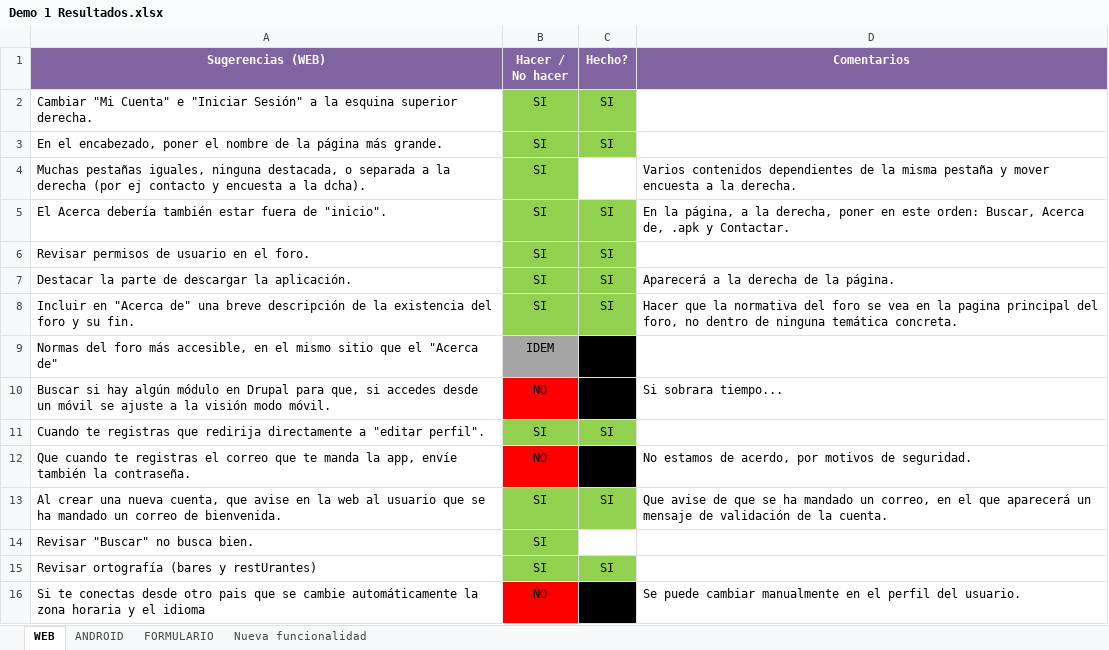
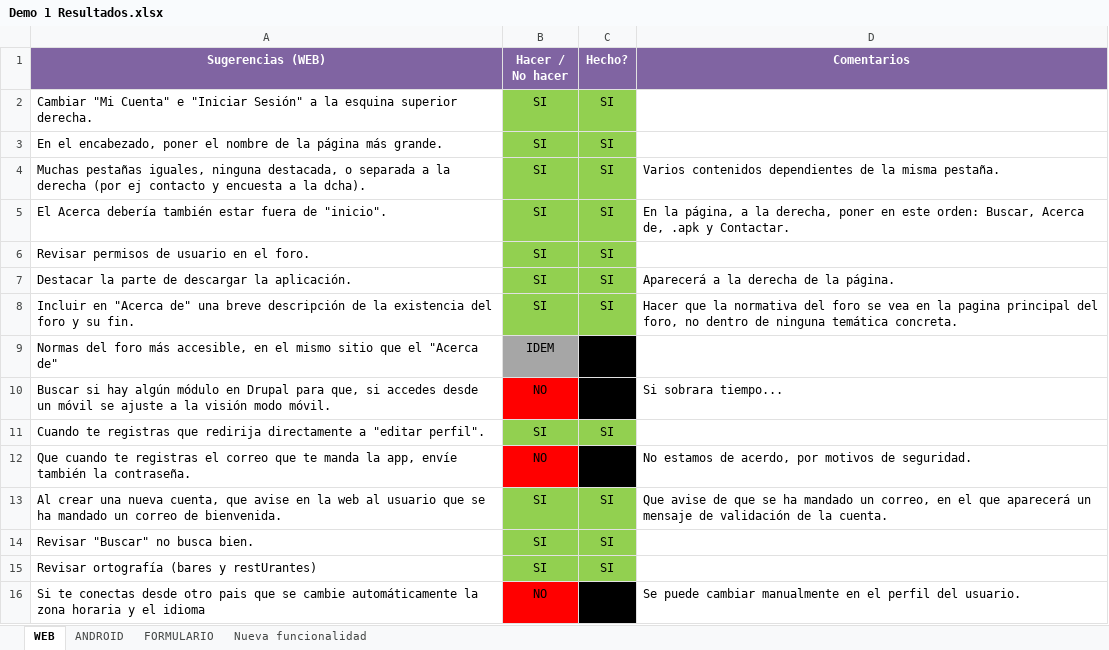
Before and after one commit to KitchApp/Documentation, an Excel workbook: 4.- Plan de Pruebas/Demo 1 Resultados.xlsx, sheet WEB, drawn as a sheet; values as stored, in another font and other column widths than the file's, no borders; the diff names each change by its address in the sheet, - before the commit and + after, or states it on an @@ line.

Commit message:
Edit Demo1 Web Results

```diff
--- a/4.- Plan de Pruebas/Demo 1 Resultados.xlsx (sheet WEB)
+++ b/4.- Plan de Pruebas/Demo 1 Resultados.xlsx (sheet WEB)
-C4 (Hecho?): (empty)
+C4 (Hecho?): SI
-C4 fill: none
+C4 fill: #92D050
-D4 (Comentarios): …la misma pestaña y mover encuesta a la derecha.
+D4 (Comentarios): …la misma pestaña.
-C14 (Hecho?): (empty)
+C14 (Hecho?): SI
-C14 fill: none
+C14 fill: #92D050
```
